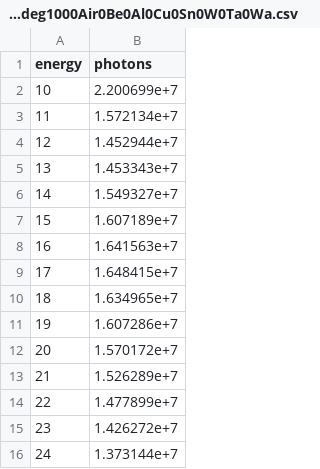
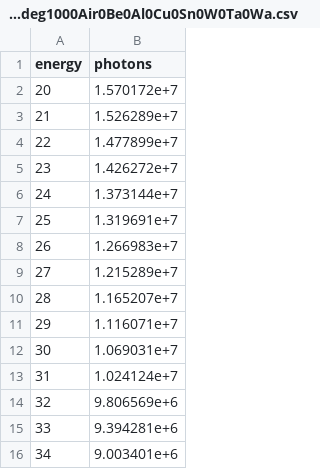
Before and after one commit to Enucatl/compare-lungs-theory, a CSV file: U210-100kVp45deg1000Air0Be0Al0Cu0Sn0W0Ta0Wa.csv, drawn as a sheet; only a part is shown; the shorter side is filled out with more unchanged rows; the diff names each change by its address in the sheet, - before the commit and + after, or states it on an @@ line.

```diff
--- a/U210-100kVp45deg1000Air0Be0Al0Cu0Sn0W0Ta0Wa.csv
+++ b/U210-100kVp45deg1000Air0Be0Al0Cu0Sn0W0Ta0Wa.csv
-row 2: 10 | 2.200699e+7
-row 3: 11 | 1.572134e+7
-row 4: 12 | 1.452944e+7
-row 5: 13 | 1.453343e+7
-row 6: 14 | 1.549327e+7
-row 7: 15 | 1.607189e+7
-row 8: 16 | 1.641563e+7
-row 9: 17 | 1.648415e+7
-row 10: 18 | 1.634965e+7
-row 11: 19 | 1.607286e+7
```
Also changed, not shown: spectrum.csv, 15 other files.
